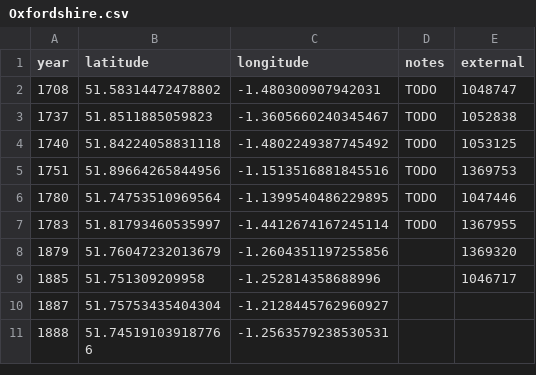
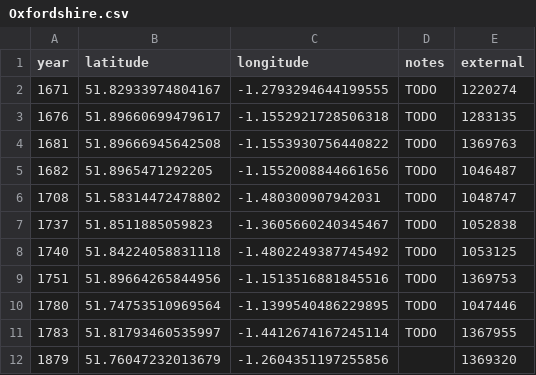
Before and after one commit to aelmekeev/year-on-facade, a CSV file: csv/UK/Oxfordshire.csv, drawn as a sheet; only a part is shown; the shorter side is filled out with more unchanged rows; the diff names each change by its address in the sheet, - before the commit and + after, or states it on an @@ line.

```diff
--- a/csv/UK/Oxfordshire.csv
+++ b/csv/UK/Oxfordshire.csv
+row 2: 1671 | 51.82933974804167 | -1.2793294644199555 | TODO | 1220274
+row 3: 1676 | 51.89660699479617 | -1.1552921728506318 | TODO | 1283135
+row 4: 1681 | 51.89666945642508 | -1.1553930756440822 | TODO | 1369763
+row 5: 1682 | 51.8965471292205 | -1.1552008844661656 | TODO | 1046487
```
Also changed, not shown: csv/UK/Cambridgeshire.csv, csv/UK/London.csv, 45 other files.
